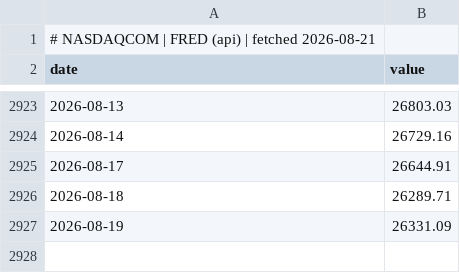
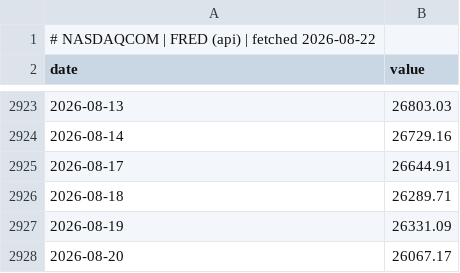
Before and after one commit to GunDamnBoy/chart-of-the-day, a CSV file: data/series/NASDAQCOM.csv, drawn as a sheet; only a part is shown, gaps mark what is left out.

Commit message:
data: publish 2026-08-22

```diff
--- a/data/series/NASDAQCOM.csv
+++ b/data/series/NASDAQCOM.csv
@@ -1,2 +1,2 @@
-# NASDAQCOM | FRED (api) | fetched 2026-08-21
+# NASDAQCOM | FRED (api) | fetched 2026-08-22
 date,value
@@ -2927 +2927,2 @@ date,value
 2026-08-19,26331.09
+2026-08-20,26067.17
```
Also changed, not shown: data/series/2330.TW.csv, data/series/GLD.csv, 44 other files.
